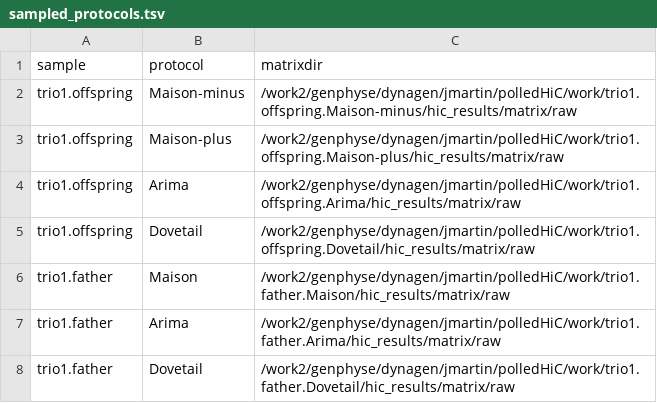
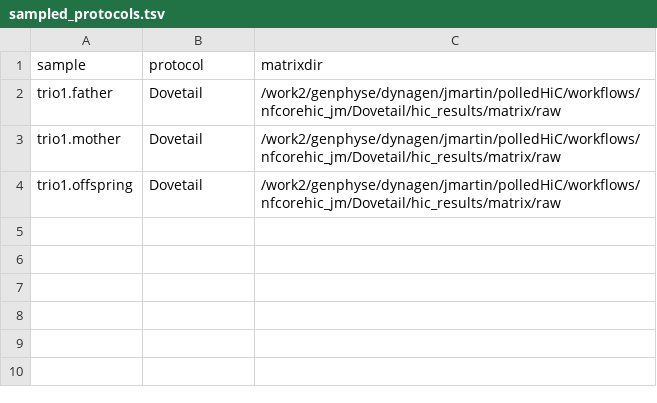
Before and after one commit to StructVarGA/polledHiC, a TSV file: workflows/hicexplorer_jm/sampled_protocols.tsv, drawn as a sheet.

Commit message:
Update workflow/hicexplorer_jm/README.md

```diff
--- a/workflows/hicexplorer_jm/sampled_protocols.tsv
+++ b/workflows/hicexplorer_jm/sampled_protocols.tsv
@@ -1,8 +1,4 @@
 sample	protocol	matrixdir
-trio1.offspring	Maison-minus	/work2/genphyse/dynagen/jmartin/polledHiC/work/trio1.offspring.Maison-minus/hic_results/matrix/raw
-trio1.offspring	Maison-plus	/work2/genphyse/dynagen/jmartin/polledHiC/work/trio1.offspring.Maison-plus/hic_results/matrix/raw
-trio1.offspring	Arima	/work2/genphyse/dynagen/jmartin/polledHiC/work/trio1.offspring.Arima/hic_results/matrix/raw
-trio1.offspring	Dovetail	/work2/genphyse/dynagen/jmartin/polledHiC/work/trio1.offspring.Dovetail/hic_results/matrix/raw
-trio1.father	Maison	/work2/genphyse/dynagen/jmartin/polledHiC/work/trio1.father.Maison/hic_results/matrix/raw
-trio1.father	Arima	/work2/genphyse/dynagen/jmartin/polledHiC/work/trio1.father.Arima/hic_results/matrix/raw
-trio1.father	Dovetail	/work2/genphyse/dynagen/jmartin/polledHiC/work/trio1.father.Dovetail/hic_results/matrix/raw
+trio1.father	Dovetail	/work2/genphyse/dynagen/jmartin/polledHiC/workflows/nfcorehic_jm/Dovetail/hic_results/matrix/raw
+trio1.mother	Dovetail	/work2/genphyse/dynagen/jmartin/polledHiC/workflows/nfcorehic_jm/Dovetail/hic_results/matrix/raw
+trio1.offspring	Dovetail	/work2/genphyse/dynagen/jmartin/polledHiC/workflows/nfcorehic_jm/Dovetail/hic_results/matrix/raw
```
Also changed, not shown: 3 other files.
